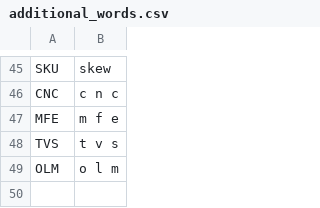
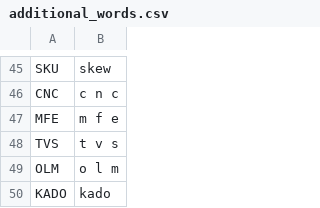
Before and after one commit to jaresty/mac-dotfiles, a CSV file: talon-settings/additional_words.csv, drawn as a sheet; only a part is shown, gaps mark what is left out; the diff names each change by its address in the sheet, - before the commit and + after, or states it on an @@ line.

Commit message:
Add KADO to additional words

```diff
--- a/talon-settings/additional_words.csv
+++ b/talon-settings/additional_words.csv
+row 50: KADO | kado
```
